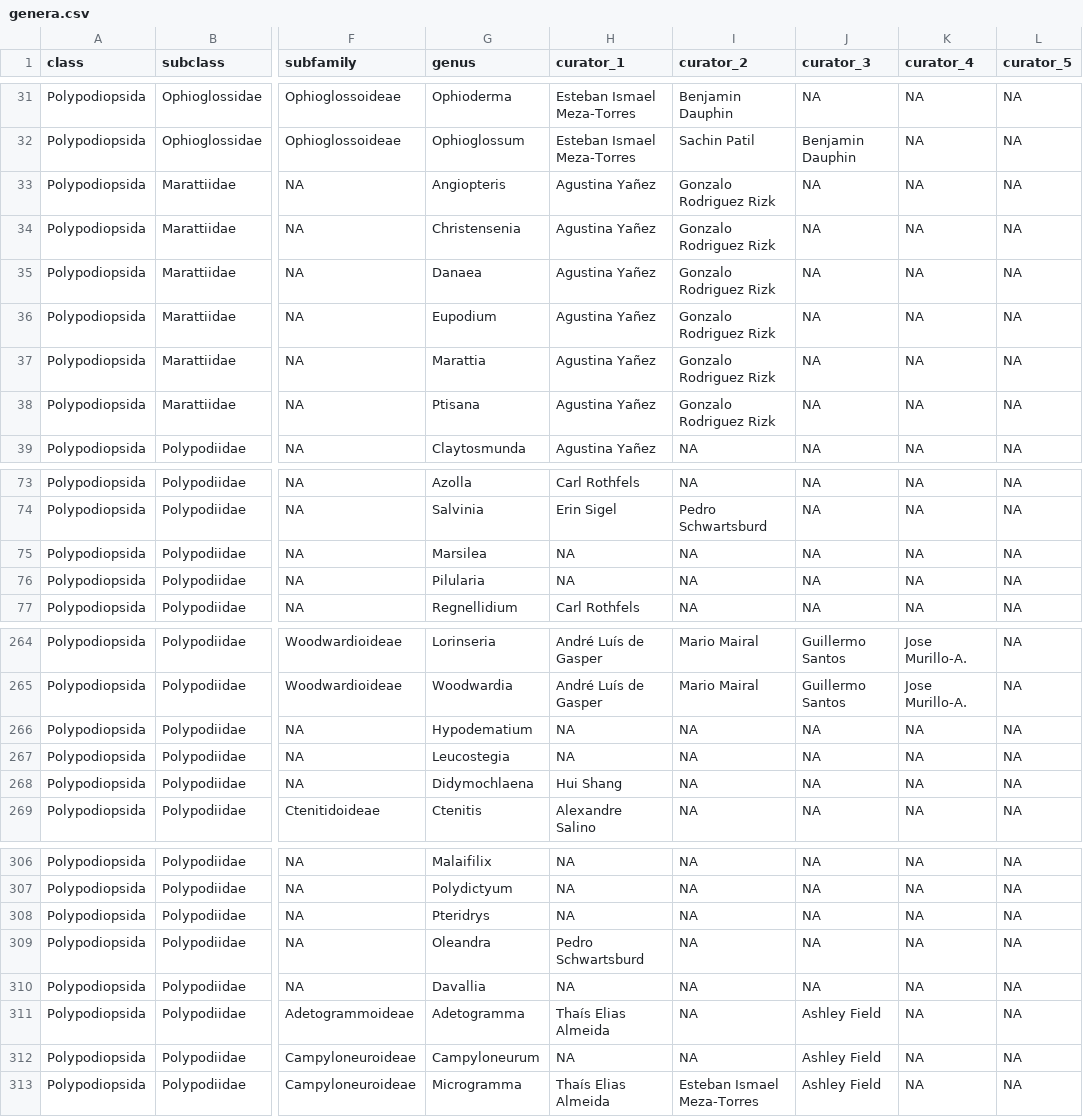
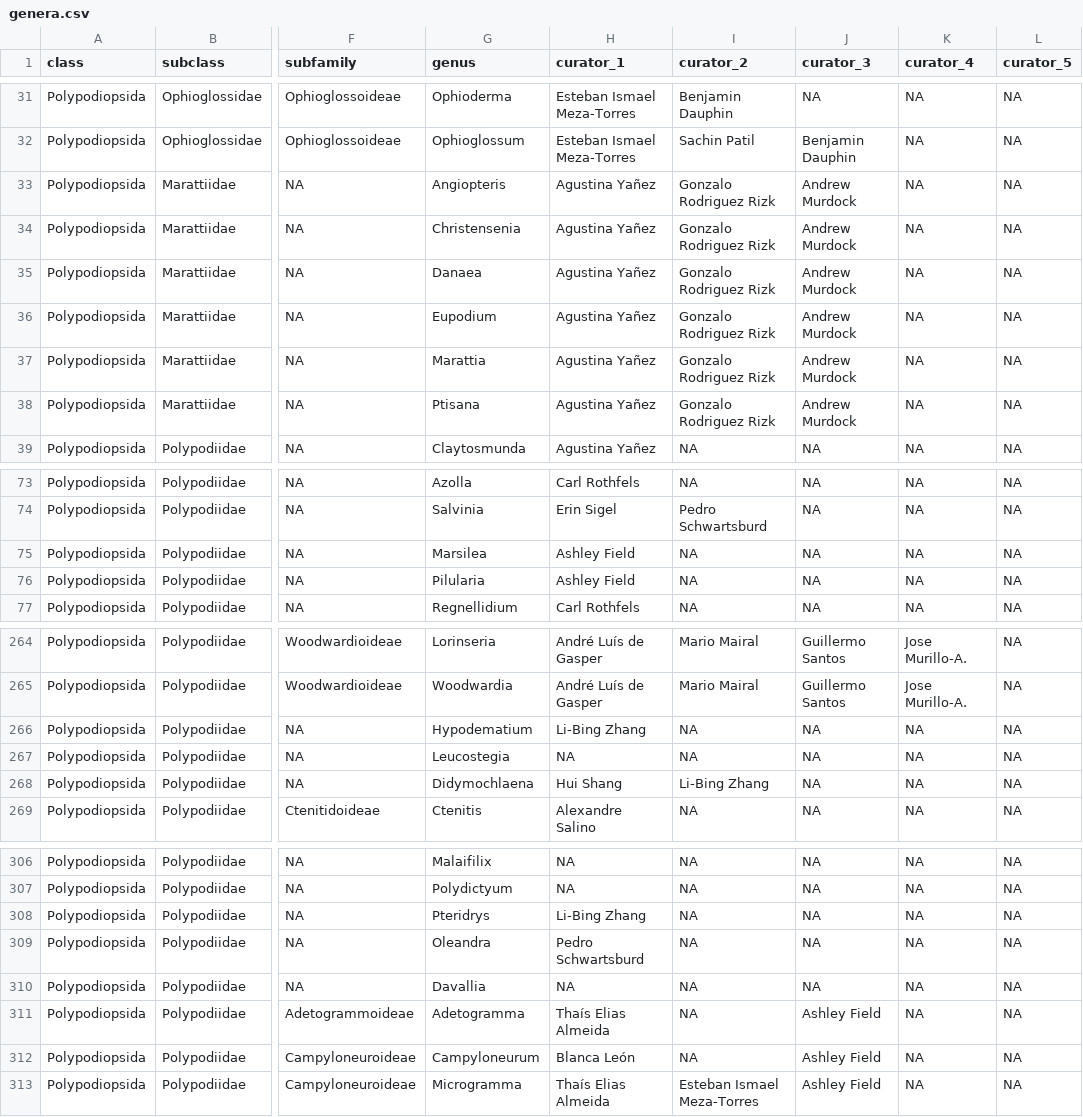
Before and after one commit to pteridogroup/ppg-curators, a CSV file: data/genera.csv, drawn as a sheet; only a part is shown, gaps mark what is left out; the diff covers the shown part only; the diff names each change by its address in the sheet, - before the commit and + after, or states it on an @@ line.

```diff
--- a/data/genera.csv
+++ b/data/genera.csv
-J33:J38 (curator_3): NA
+J33:J38 (curator_3): Andrew Murdock
-H75:H76 (curator_1): NA
+H75:H76 (curator_1): Ashley Field
-H266 (curator_1): NA
+H266 (curator_1): Li-Bing Zhang
-I268 (curator_2): NA
+I268 (curator_2): Li-Bing Zhang
-H308 (curator_1): NA
+H308 (curator_1): Li-Bing Zhang
-H312 (curator_1): NA
+H312 (curator_1): Blanca León
```
Also changed, not shown: 4 edited cells elsewhere in this file, data/curators.csv.
